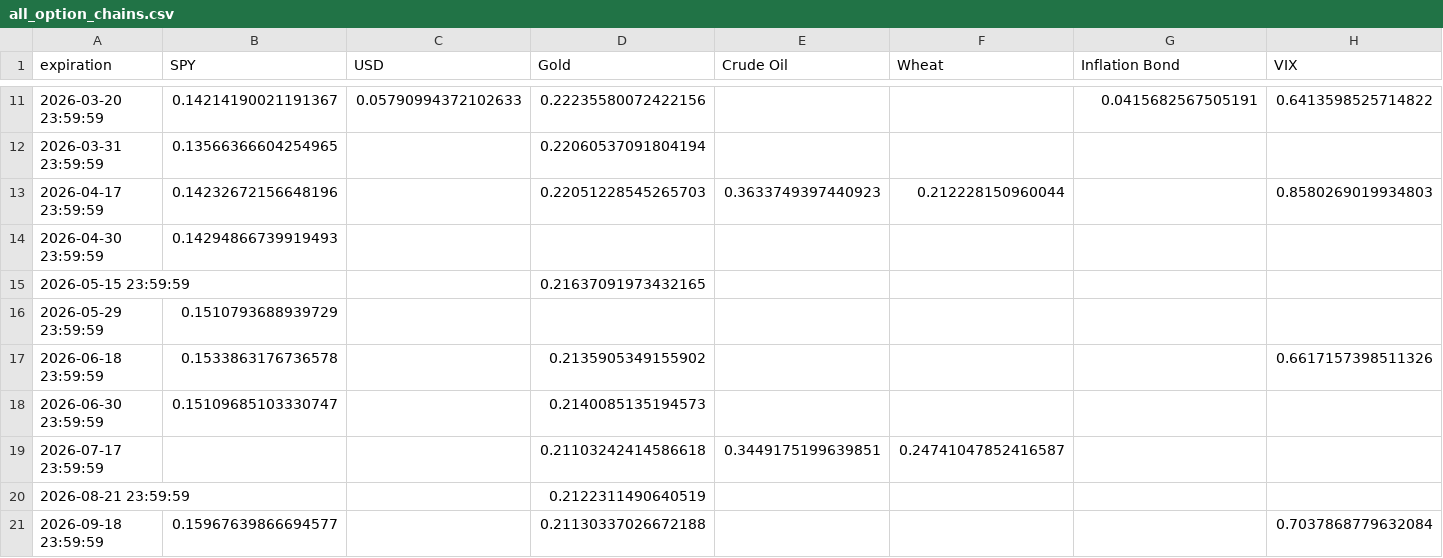
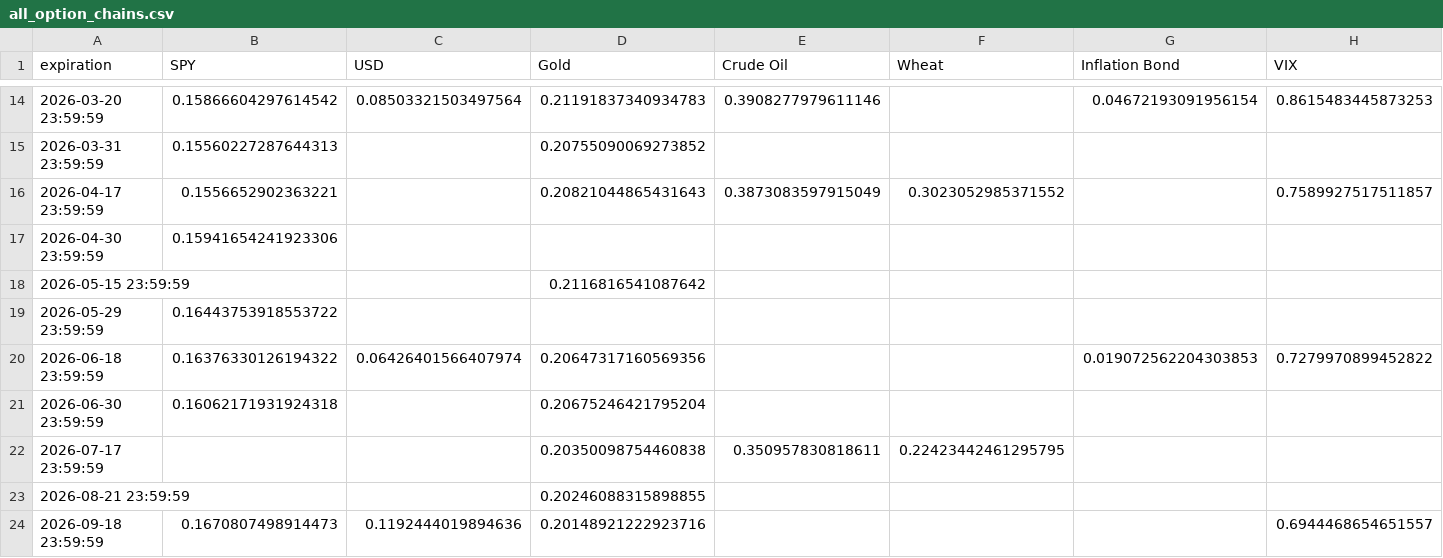
Before and after one commit to Gab1trs/Market-Dashboard, a CSV file: options/all_option_chains.csv, drawn as a sheet; only a part is shown, gaps mark what is left out; the diff covers the shown part only.

```diff
--- a/options/all_option_chains.csv
+++ b/options/all_option_chains.csv
@@ -11,11 +14,11 @@ expiration,SPY,USD,Gold,Crude Oil,Wheat,Inflation Bond,VIX
-2026-03-20 23:59:59,0.14214190021191367,0.05790994372102633,0.22235580072422156,,,0.0415682567505191,0.6413598525714822
-2026-03-31 23:59:59,0.13566366604254965,,0.22060537091804194,,,,
-2026-04-17 23:59:59,0.14232672156648196,,0.22051228545265703,0.3633749397440923,0.212228150960044,,0.8580269019934803
-2026-04-30 23:59:59,0.14294866739919493,,,,,,
-2026-05-15 23:59:59,,,0.21637091973432165,,,,
-2026-05-29 23:59:59,0.1510793688939729,,,,,,
-2026-06-18 23:59:59,0.1533863176736578,,0.2135905349155902,,,,0.6617157398511326
-2026-06-30 23:59:59,0.15109685103330747,,0.2140085135194573,,,,
-2026-07-17 23:59:59,,,0.21103242414586618,0.3449175199639851,0.24741047852416587,,
-2026-08-21 23:59:59,,,0.2122311490640519,,,,
-2026-09-18 23:59:59,0.15967639866694577,,0.21130337026672188,,,,0.7037868779632084
+2026-03-20 23:59:59,0.15866604297614542,0.08503321503497564,0.21191837340934783,0.3908277979611146,,0.04672193091956154,0.8615483445873253
+2026-03-31 23:59:59,0.15560227287644313,,0.20755090069273852,,,,
+2026-04-17 23:59:59,0.1556652902363221,,0.20821044865431643,0.3873083597915049,0.3023052985371552,,0.7589927517511857
+2026-04-30 23:59:59,0.15941654241923306,,,,,,
+2026-05-15 23:59:59,,,0.2116816541087642,,,,
+2026-05-29 23:59:59,0.16443753918553722,,,,,,
+2026-06-18 23:59:59,0.16376330126194322,0.06426401566407974,0.20647317160569356,,,0.019072562204303853,0.7279970899452822
+2026-06-30 23:59:59,0.16062171931924318,,0.20675246421795204,,,,
+2026-07-17 23:59:59,,,0.20350098754460838,0.350957830818611,0.22423442461295795,,
+2026-08-21 23:59:59,,,0.20246088315898855,,,,
+2026-09-18 23:59:59,0.1670807498914473,0.1192444019894636,0.20148921222923716,,,,0.6944468654651557
```
Also changed, not shown: 3 added rows and 50 edited cells elsewhere in this file, data/Inflation_Bond_data.csv, data/SPY_data.csv, 15 other files.
